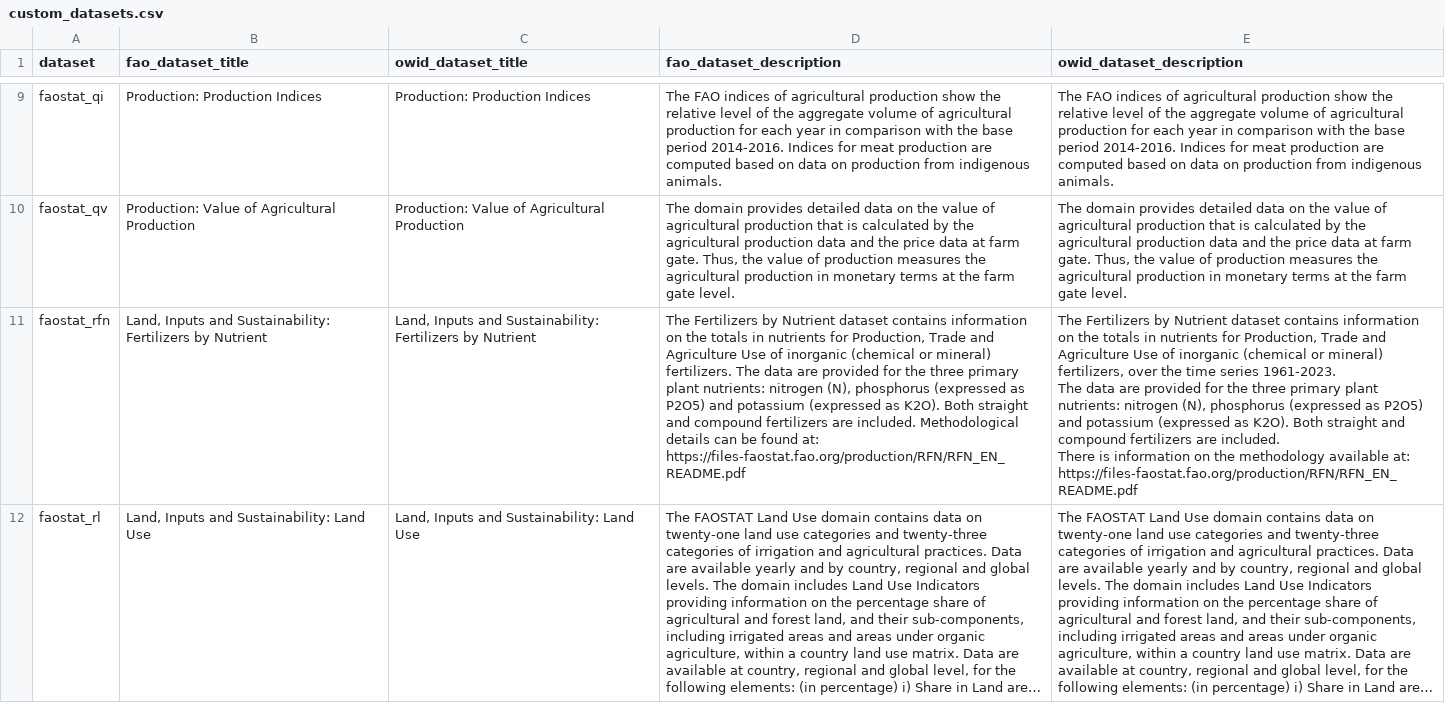
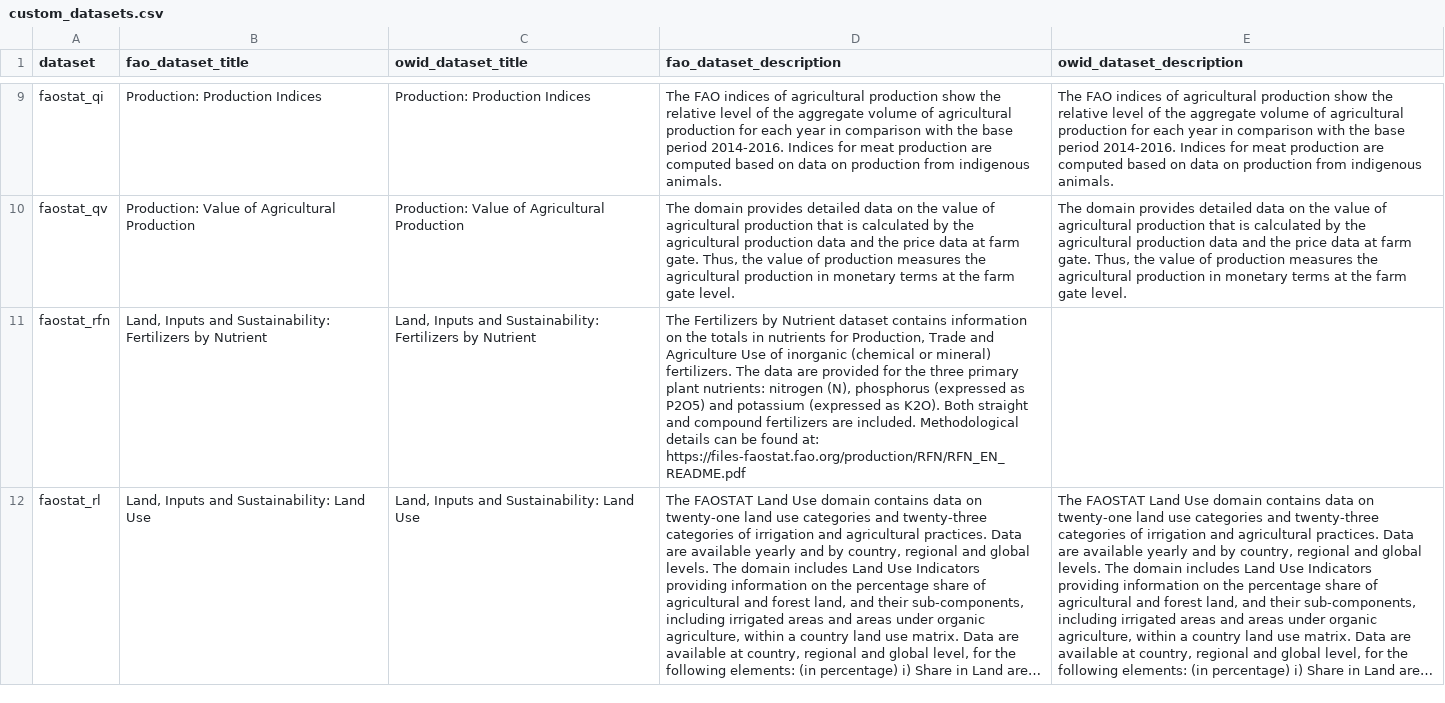
Before and after one commit to owid/etl, a CSV file: etl/steps/data/garden/faostat/2026-11-23/custom_datasets.csv, drawn as a sheet; only a part is shown, gaps mark what is left out; long unchanged cells end in …; ↵ is a line break in a cell; the diff covers the shown part only; the diff names each change by its address in the sheet, - before the commit and + after, or states it on an @@ line.

```diff
--- a/etl/steps/data/garden/faostat/2026-11-23/custom_datasets.csv
+++ b/etl/steps/data/garden/faostat/2026-11-23/custom_datasets.csv
-E11 (owid_dataset_description): The Fertilizers by Nutrient dataset contains information on the totals in nutrients for Production, Trade and Agriculture Use of inorganic (chemical or mineral) fertilizers, over the time series 1961-2023. ↵ The data are provided for the three primary plant nutrients: nitrogen (N), phosphorus (expressed as P2O5) and potassium (expressed as K2O). Both straight and compound fertilizers are included. ↵ There is information on the methodology available at: https://files-faostat.fao.org/production/RFN/RFN_EN_README.pdf
+E11 (owid_dataset_description): (empty)
```
Also changed, not shown: 1 edited cell elsewhere in this file.
